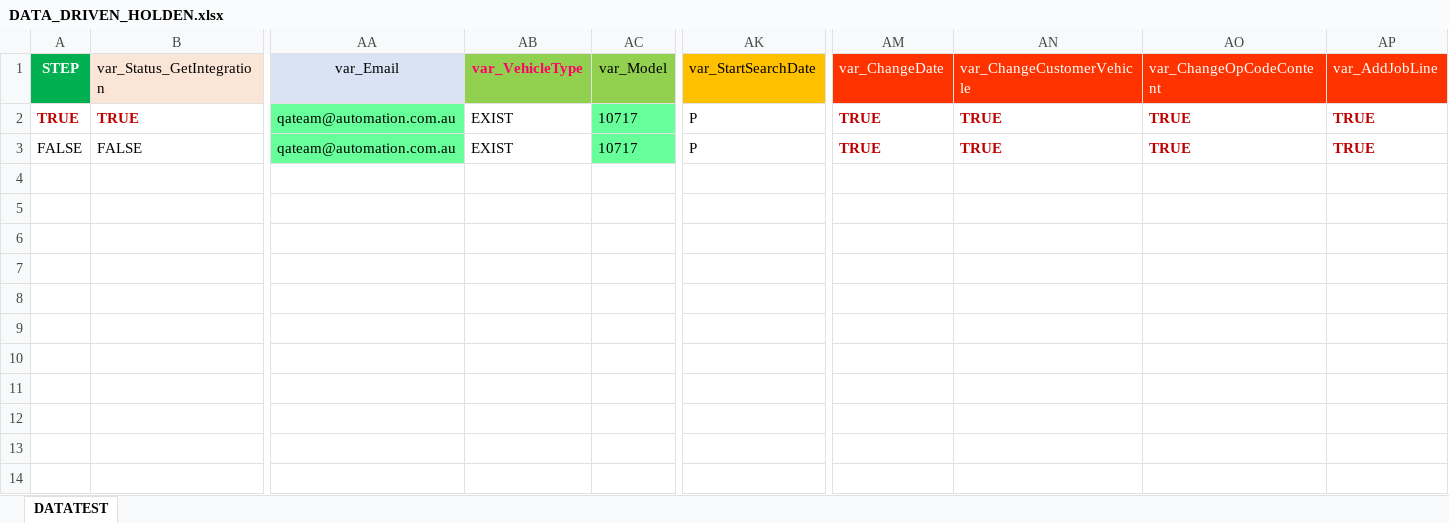
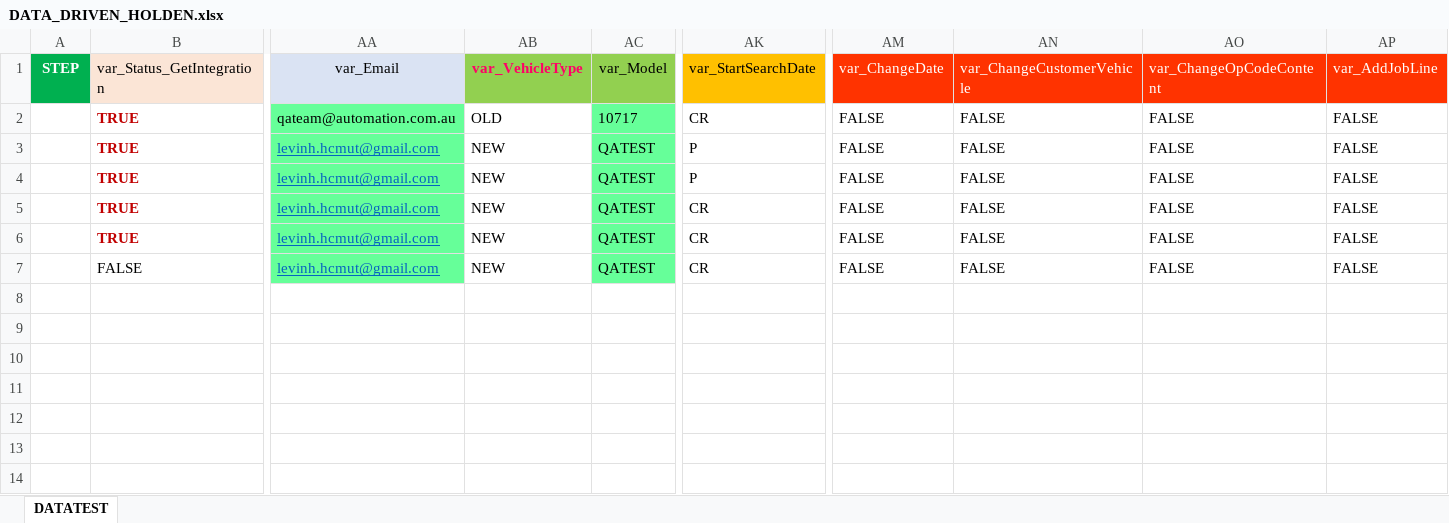
Before and after one commit to nhiendohao/TitanAPIKatalon, an Excel workbook: Data Files/Holden/DATA_DRIVEN_HOLDEN.xlsx, sheet DATATEST, drawn as a sheet; only a part is shown, gaps mark what is left out; the shorter side is filled out with more unchanged rows; values as stored, in another font and other column widths than the file's, no borders; removed rows and columns are numbered as before the commit, all else as after; rows hold the shown columns only; the diff names each change by its address in the sheet, - before the commit and + after, or states it on an @@ line.

```diff
--- a/Data Files/Holden/DATA_DRIVEN_HOLDEN.xlsx (sheet DATATEST)
+++ b/Data Files/Holden/DATA_DRIVEN_HOLDEN.xlsx (sheet DATATEST)
-A2 (STEP): TRUE
+A2 (STEP): (empty)
-AB2 (var_VehicleType): EXIST
+AB2 (var_VehicleType): OLD
-AK2 (var_StartSearchDate): P
+AK2 (var_StartSearchDate): CR
-AM2 (var_ChangeDate): TRUE
+AM2 (var_ChangeDate): FALSE
@@ AM2:AP2 bold: on → off, text colour: #C00000 → black @@
-AN2 (var_ChangeCustomerVehicle): TRUE
+AN2 (var_ChangeCustomerVehicle): FALSE
-AO2 (var_ChangeOpCodeContent): TRUE
+AO2 (var_ChangeOpCodeContent): FALSE
-AP2 (var_AddJobLine): TRUE
+AP2 (var_AddJobLine): FALSE
-row 3: FALSE | FALSE | qateam@automation.com.au | EXIST | 10717 | P | TRUE | TRUE | TRUE | TRUE
-row 4: (empty)
+row 3:  | TRUE | levinh.hcmut@gmail.com | NEW | QATEST | P | FALSE | FALSE | FALSE | FALSE
+row 4:  | TRUE | levinh.hcmut@gmail.com | NEW | QATEST | P | FALSE | FALSE | FALSE | FALSE
+row 5:  | TRUE | levinh.hcmut@gmail.com | NEW | QATEST | CR | FALSE | FALSE | FALSE | FALSE
+row 6:  | TRUE | levinh.hcmut@gmail.com | NEW | QATEST | CR | FALSE | FALSE | FALSE | FALSE
+row 7:  | FALSE | levinh.hcmut@gmail.com | NEW | QATEST | CR | FALSE | FALSE | FALSE | FALSE
```
Also changed, not shown: Data Files/Toyota/DATA_DRIVEN.xlsx, 28 other files.
